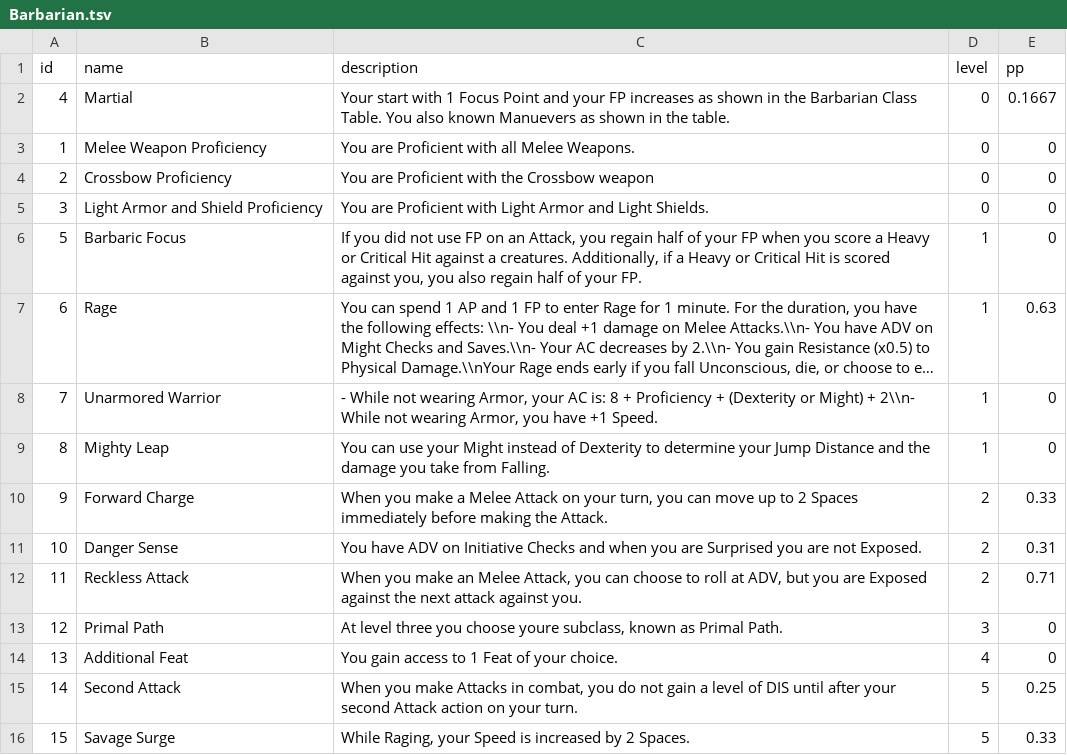
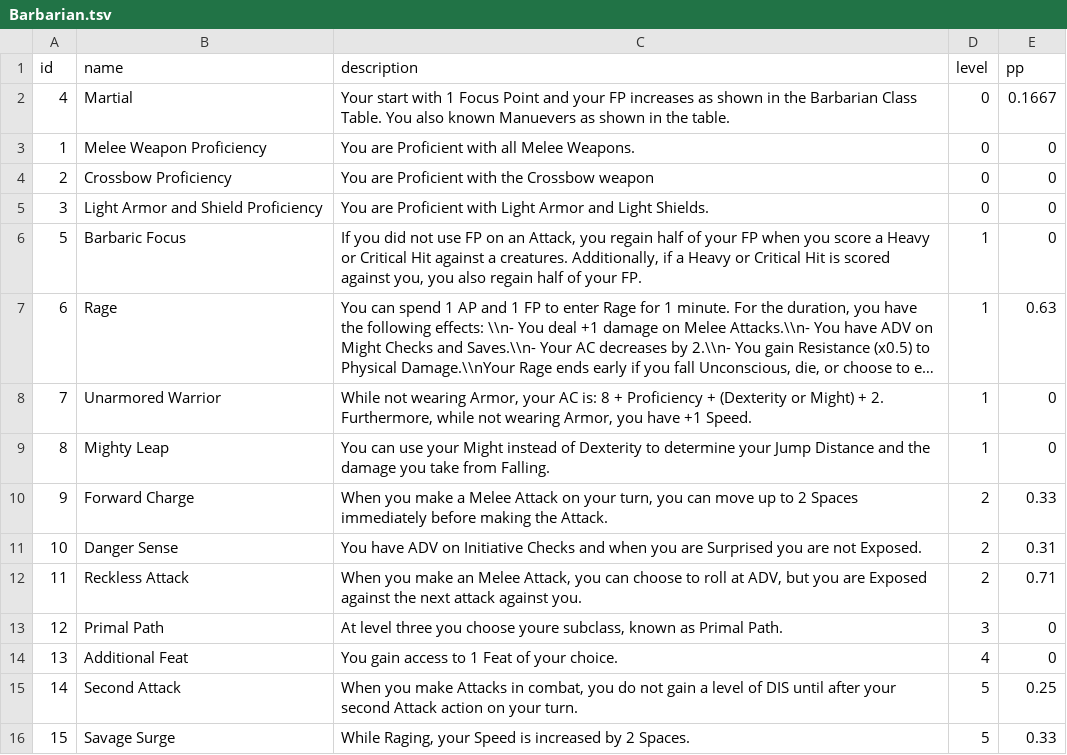
Before and after one commit to luis-jmtz/Root-RPG, a TSV file: Data/PC_Class_Data/Barbarian/Barbarian.tsv, drawn as a sheet; long unchanged cells end in …; the diff names each change by its address in the sheet, - before the commit and + after, or states it on an @@ line.

Commit message:
Class abilities loading correctly. Reformatted a Barbarian class ability. Added notes on string replacement in notes.md

```diff
--- a/Data/PC_Class_Data/Barbarian/Barbarian.tsv
+++ b/Data/PC_Class_Data/Barbarian/Barbarian.tsv
-C8 (description): - While not wearing Armor, your AC is: 8 + Proficiency + (Dexterity or Might) + 2\\n- While not wearing…
+C8 (description): While not wearing Armor, your AC is: 8 + Proficiency + (Dexterity or Might) + 2. Furthermore, while not wearing…
```
Also changed, not shown: 2 other files.
